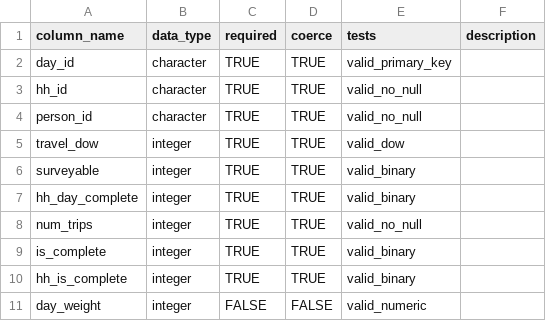
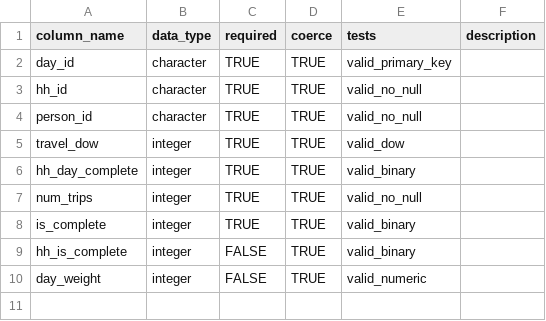
Before and after one commit to RSGInc/hts_iochecker, a CSV file: inst/schemas/day.csv, drawn as a sheet.

```diff
--- a/inst/schemas/day.csv
+++ b/inst/schemas/day.csv
@@ -5,3 +5,2 @@ person_id,character,TRUE,TRUE,valid_no_null,
 travel_dow,integer,TRUE,TRUE,valid_dow,
-surveyable,integer,TRUE,TRUE,valid_binary,
 hh_day_complete,integer,TRUE,TRUE,valid_binary,
@@ -9,3 +8,3 @@ num_trips,integer,TRUE,TRUE,valid_no_null,
 is_complete,integer,TRUE,TRUE,valid_binary,
-hh_is_complete,integer,TRUE,TRUE,valid_binary,
-day_weight,integer,FALSE,FALSE,valid_numeric,
+hh_is_complete,integer,FALSE,TRUE,valid_binary,
+day_weight,integer,FALSE,TRUE,valid_numeric,
```
Also changed, not shown: inst/schemas/person.csv, 14 other files.
